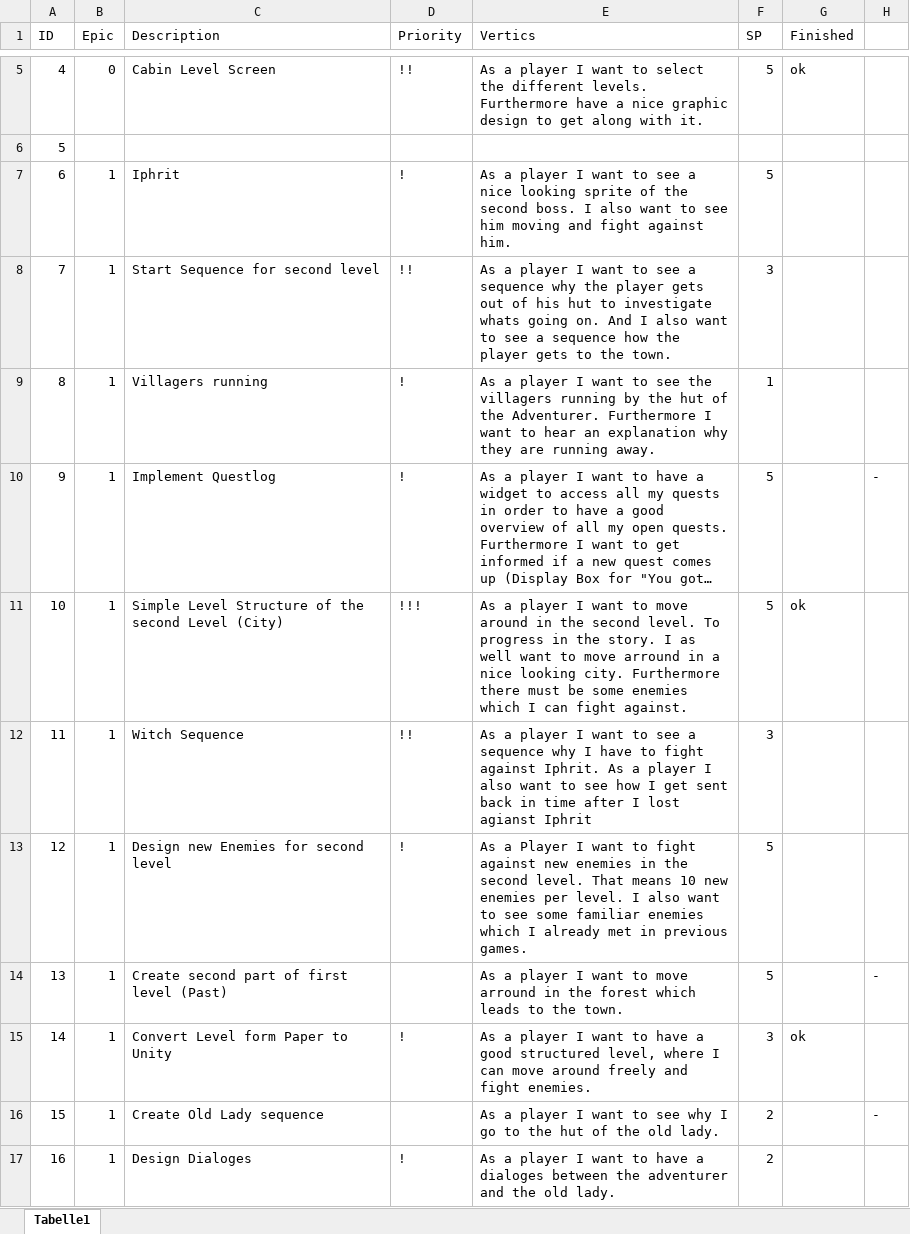
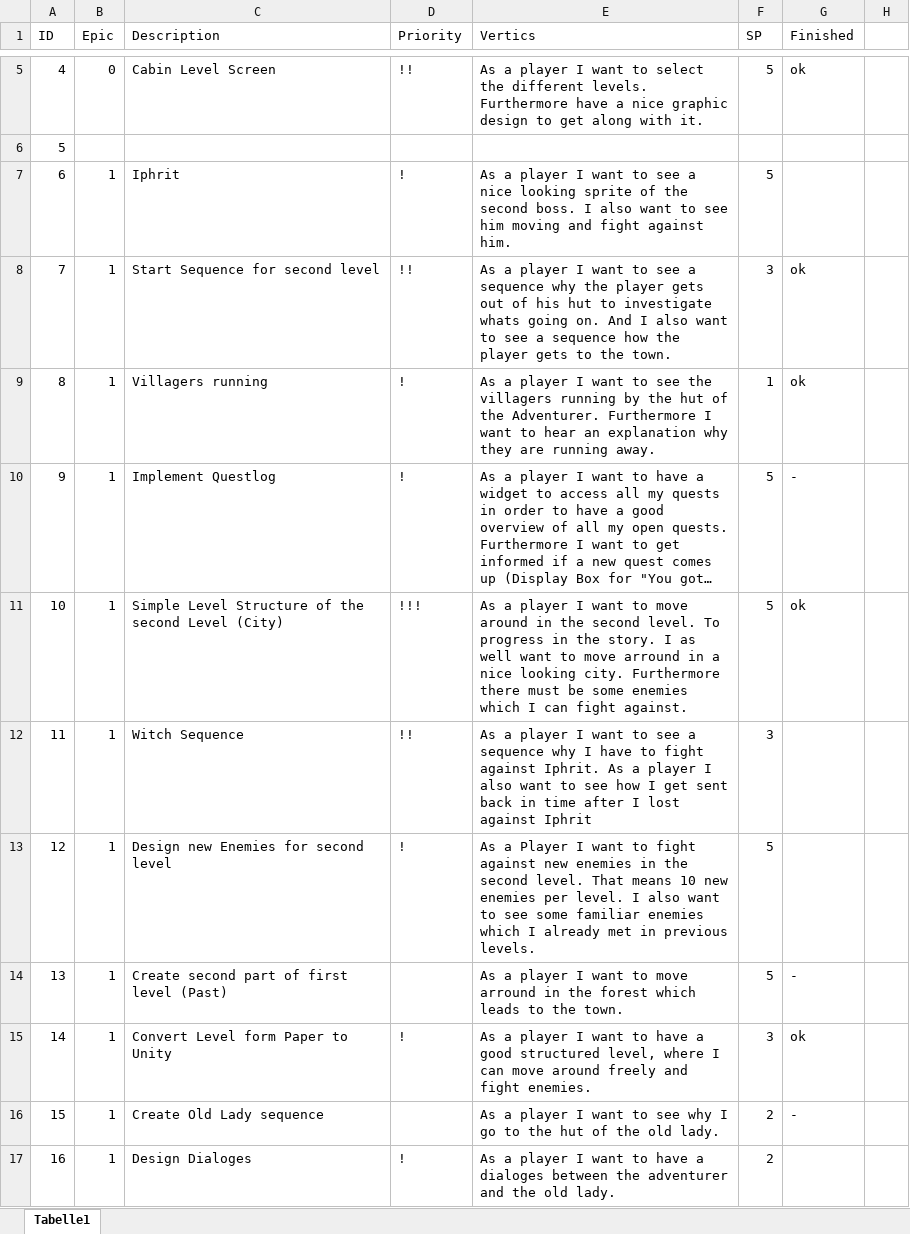
Before and after one commit to bertibertig/The-Adventures-of-an-Adventurer, an Excel workbook: 01_ProjectPlanning/ProductBacklog.xlsx, sheet Tabelle1, drawn as a sheet; only a part is shown, gaps mark what is left out; long unchanged cells end in …; values as stored, in another font and other column widths than the file's, no cell formats; table styles not drawn; the diff covers the shown part only; the diff names each change by its address in the sheet, - before the commit and + after, or states it on an @@ line.

```diff
--- a/01_ProjectPlanning/ProductBacklog.xlsx (sheet Tabelle1)
+++ b/01_ProjectPlanning/ProductBacklog.xlsx (sheet Tabelle1)
-G8:G9 (Finished): (empty)
+G8:G9 (Finished): ok
-G10 (Finished): (empty)
+G10 (Finished): -
-H10: -
+H10: (empty)
-E12 (Vertics): …I lost agianst Iphrit
+E12 (Vertics): …I lost against Iphrit
-E13 (Vertics): …in previous games.
+E13 (Vertics): …in previous levels.
-G14 (Finished): (empty)
+G14 (Finished): -
-H14: -
+H14: (empty)
-G16 (Finished): (empty)
+G16 (Finished): -
-H16: -
+H16: (empty)
```
Also changed, not shown: 16 edited cells elsewhere in this sheet, cell formats, 01_ProjectPlanning/ProductBurndown.xlsx, 10_Testing/TestCases.xlsx, 4 other files.
